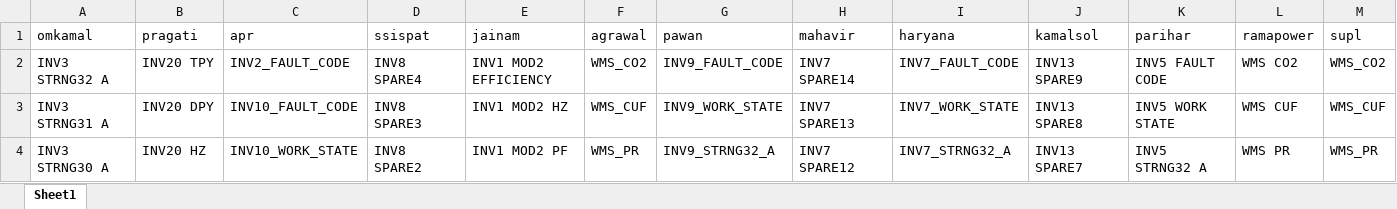
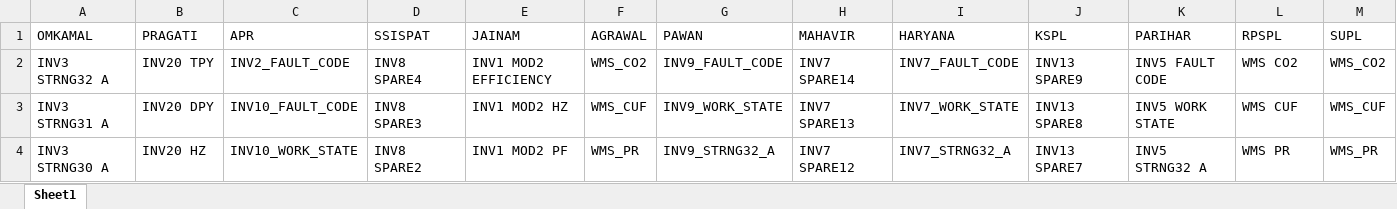
Before and after one commit to RS-Consultancy-Kolkata/Excel-Files, an Excel workbook: Excel/Allplanttaglist.xlsx, sheet Sheet1, drawn as a sheet; only a part is shown; values as stored, in another font and other column widths than the file's, no borders; removed rows and columns are numbered as before the commit, all else as after; rows hold the shown columns only; the diff names each change by its address in the sheet, - before the commit and + after, or states it on an @@ line.

Commit message:
updated excel-file names

```diff
--- a/Excel/Allplanttaglist.xlsx (sheet Sheet1)
+++ b/Excel/Allplanttaglist.xlsx (sheet Sheet1)
-row 1: omkamal | pragati | apr | ssispat | jainam | agrawal | pawan | mahavir | haryana | kamalsol | parihar | ramapower | supl
+row 1: OMKAMAL | PRAGATI | APR | SSISPAT | JAINAM | AGRAWAL | PAWAN | MAHAVIR | HARYANA | KSPL | PARIHAR | RPSPL | SUPL
```
Also changed, not shown: 14 other files.
